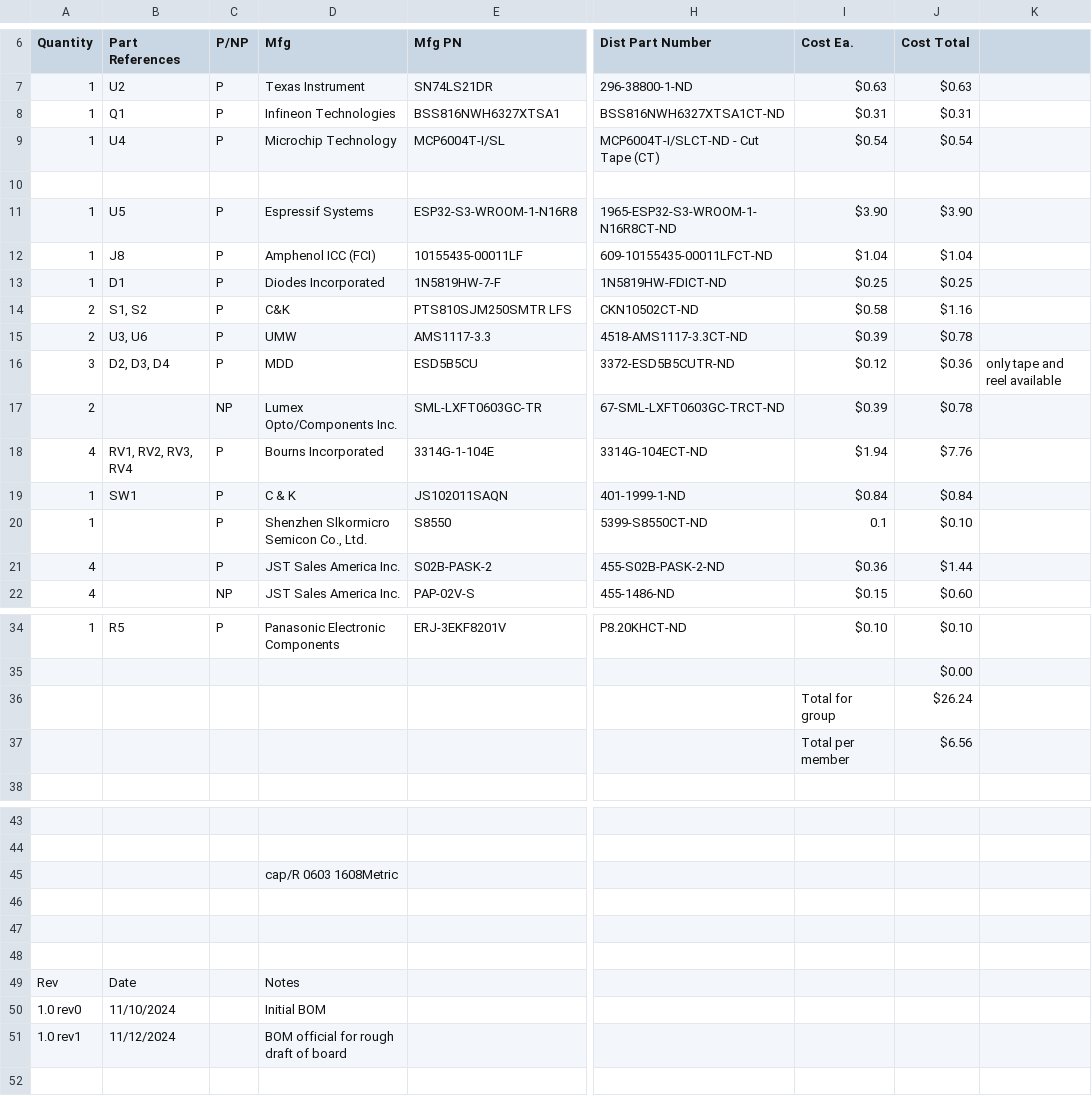
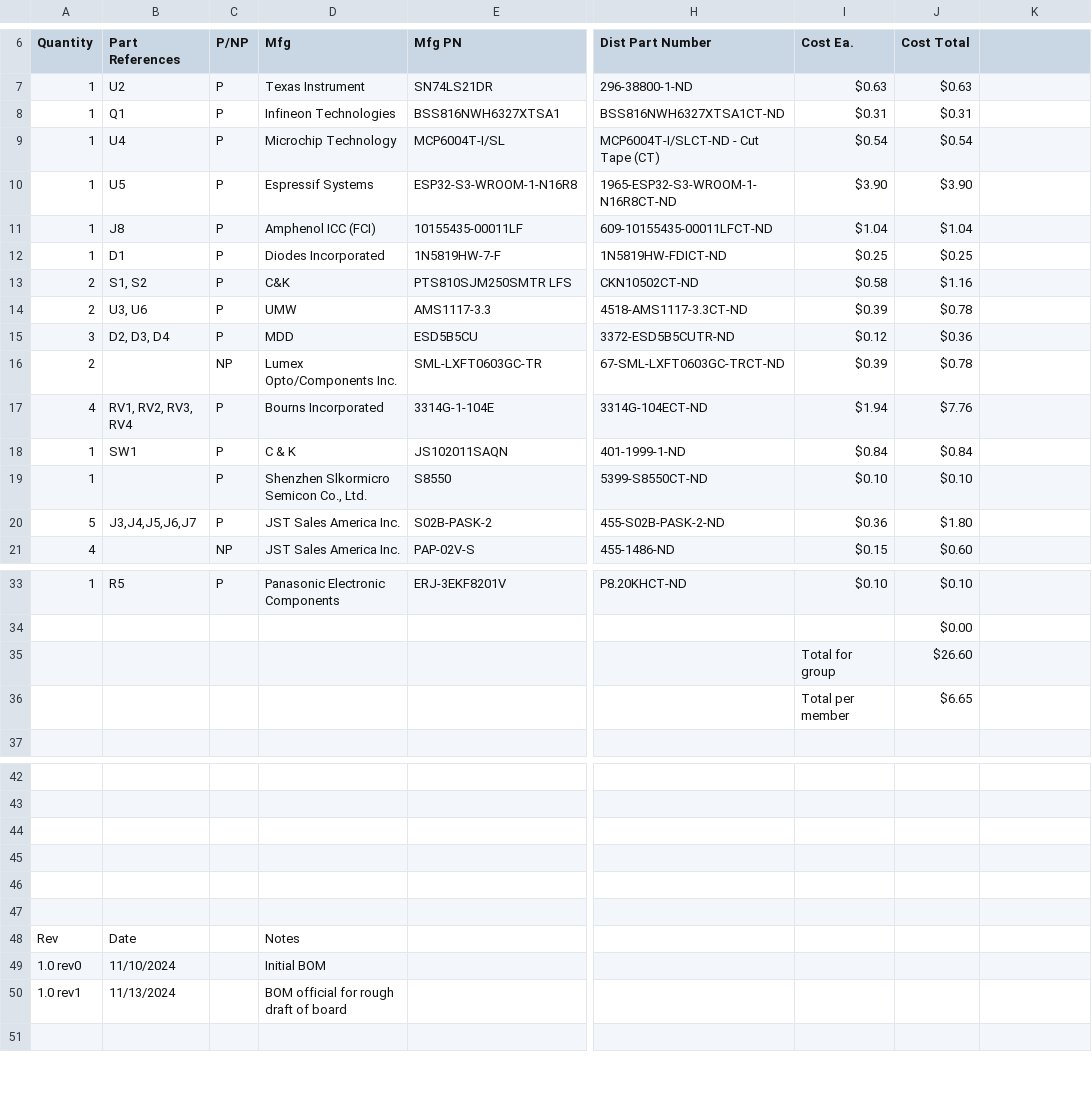
Before and after one commit to Stoozle/Cat-Stuff, a CSV file: BOM/411_BOM_V1.csv, drawn as a sheet; only a part is shown, gaps mark what is left out; removed rows and columns are numbered as before the commit, all else as after; rows hold the shown columns only; the diff names each change by its address in the sheet, - before the commit and + after, or states it on an @@ line.

Commit message:
BOM Official

```diff
--- a/BOM/411_BOM_V1.csv
+++ b/BOM/411_BOM_V1.csv
-row 10: (empty)
-K15: only tape and reel available
+K15: (empty)
-I19 (Cost Ea.): 0.1
+I19 (Cost Ea.): $0.10
-A20 (Quantity): 4
+A20 (Quantity): 5
-B20 (Part References): (empty)
+B20 (Part References): J3,J4,J5,J6,J7
-J20 (Cost Total): $1.44
+J20 (Cost Total): $1.80
-J35 (Cost Total): $26.24
+J35 (Cost Total): $26.60
-J36 (Cost Total): $6.56
+J36 (Cost Total): $6.65
-D44 (Mfg): cap/R 0603 1608Metric
+D44 (Mfg): (empty)
-B50 (Part References): 11/12/2024
+B50 (Part References): 11/13/2024
```
